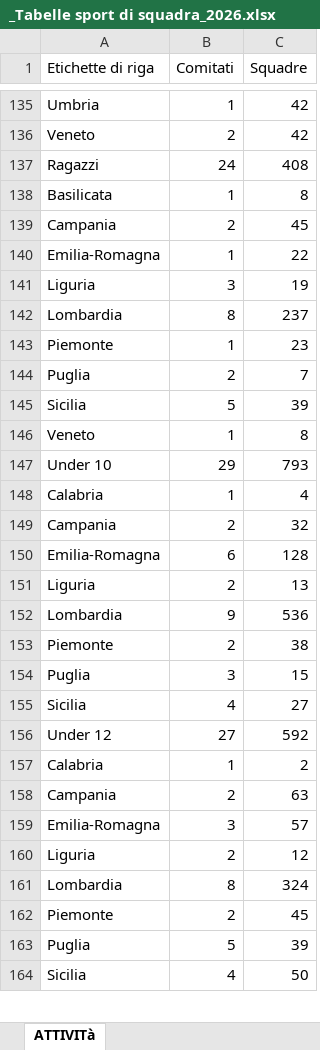
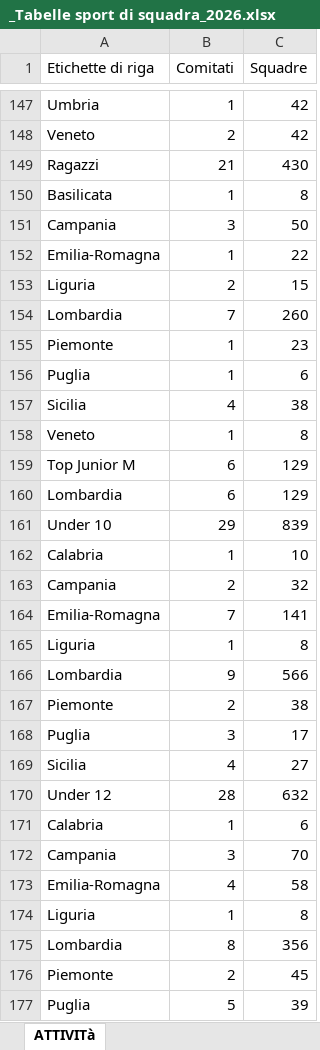
Before and after one commit to RiciMarino/portale-cras, an Excel workbook: _Tabelle sport di squadra_2026.xlsx, sheet ATTIVITà, drawn as a sheet; only a part is shown, gaps mark what is left out; the shorter side is filled out with more unchanged rows; values as stored, in another font and other column widths than the file's, no borders; addresses are those after the commit; the diff covers the shown part only; the diff names each change by its address in the sheet, - before the commit and + after, or states it on an @@ line.

```diff
--- a/_Tabelle sport di squadra_2026.xlsx (sheet ATTIVITà)
+++ b/_Tabelle sport di squadra_2026.xlsx (sheet ATTIVITà)
-B149 (Comitati): 24
+B149 (Comitati): 21
-C149 (Squadre): 408
+C149 (Squadre): 430
-B151 (Comitati): 2
+B151 (Comitati): 3
-C151 (Squadre): 45
+C151 (Squadre): 50
-B153 (Comitati): 3
+B153 (Comitati): 2
-C153 (Squadre): 19
+C153 (Squadre): 15
-B154 (Comitati): 8
+B154 (Comitati): 7
-C154 (Squadre): 237
+C154 (Squadre): 260
-B156 (Comitati): 2
+B156 (Comitati): 1
-C156 (Squadre): 7
+C156 (Squadre): 6
-B157 (Comitati): 5
+B157 (Comitati): 4
-C157 (Squadre): 39
+C157 (Squadre): 38
+row 159: Top Junior M | 6 | 129
+row 160: Lombardia | 6 | 129
-C161 (Squadre): 793
+C161 (Squadre): 839
-C162 (Squadre): 4
+C162 (Squadre): 10
-B164 (Comitati): 6
+B164 (Comitati): 7
-C164 (Squadre): 128
+C164 (Squadre): 141
-B165 (Comitati): 2
+B165 (Comitati): 1
-C165 (Squadre): 13
+C165 (Squadre): 8
-C166 (Squadre): 536
+C166 (Squadre): 566
-C168 (Squadre): 15
+C168 (Squadre): 17
-B170 (Comitati): 27
+B170 (Comitati): 28
-C170 (Squadre): 592
+C170 (Squadre): 632
-C171 (Squadre): 2
+C171 (Squadre): 6
-B172 (Comitati): 2
+B172 (Comitati): 3
-C172 (Squadre): 63
+C172 (Squadre): 70
-B173 (Comitati): 3
+B173 (Comitati): 4
-C173 (Squadre): 57
+C173 (Squadre): 58
-B174 (Comitati): 2
+B174 (Comitati): 1
-C174 (Squadre): 12
+C174 (Squadre): 8
-C175 (Squadre): 324
+C175 (Squadre): 356
```
Also changed, not shown: 27 added rows, 44 removed rows, 3 moved rows and 195 edited cells elsewhere in this sheet, sheet Tabelle attivita, sheet BASE DATI RIUNIONE MARZO, sheet Tabelle Attività RIUNIONE MARZO, other sheet tabs.
